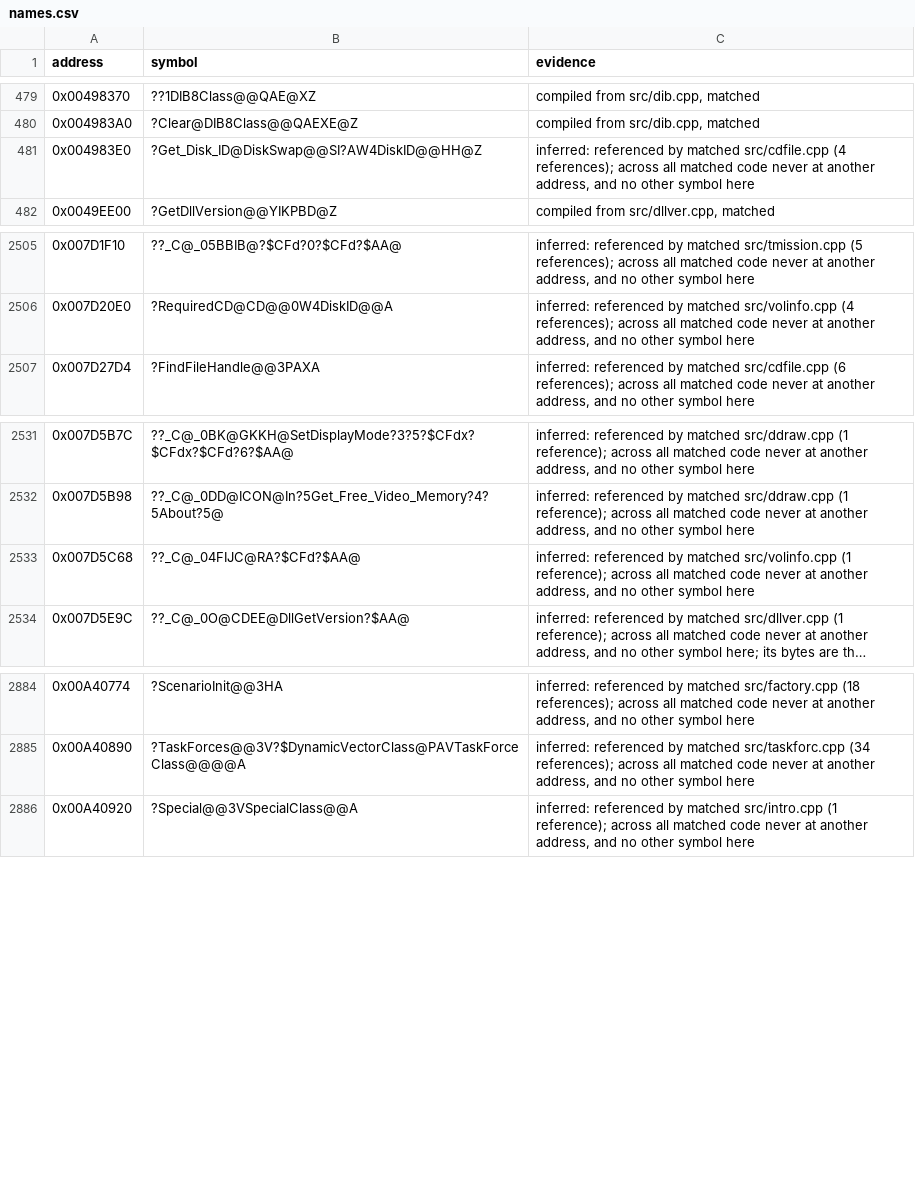
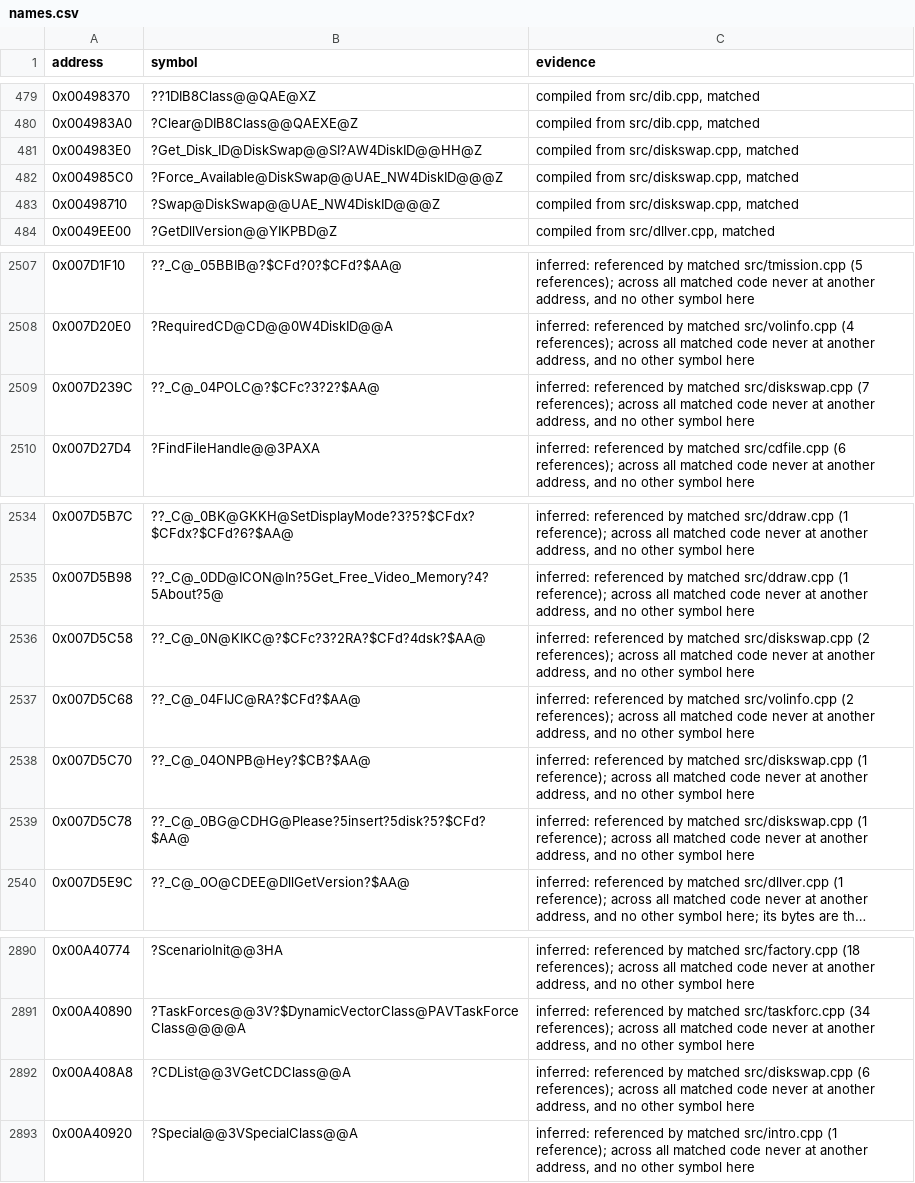
Before and after one commit to mischa85/RedAlert2, a CSV file: config/ra2-1.006/names.csv, drawn as a sheet; only a part is shown, gaps mark what is left out; long unchanged cells end in …; addresses are those after the commit; the diff names each change by its address in the sheet, - before the commit and + after, or states it on an @@ line.

Commit message:
Match diskswap.cpp

```diff
--- a/config/ra2-1.006/names.csv
+++ b/config/ra2-1.006/names.csv
-C481 (evidence): inferred: referenced by matched src/cdfile.cpp (4 references); across all matched code never at another address, and no other symbol here
+C481 (evidence): compiled from src/diskswap.cpp, matched
+row 482: 0x004985C0 | ?Force_Available@DiskSwap@@UAE_NW4DiskID@@@Z | compiled from src/diskswap.cpp, matched
+row 483: 0x00498710 | ?Swap@DiskSwap@@UAE_NW4DiskID@@@Z | compiled from src/diskswap.cpp, matched
+row 2509: 0x007D239C | ??_C@_04POLC@?$CFc?3?2?$AA@ | inferred: referenced by matched src/diskswap.cpp (7 references); across all matched code never at another address, and no other symbol here
+row 2536: 0x007D5C58 | ??_C@_0N@KIKC@?$CFc?3?2RA?$CFd?4dsk?$AA@ | inferred: referenced by matched src/diskswap.cpp (2 references); across all matched code never at another address, and no other symbol here
-C2537 (evidence): …matched src/volinfo.cpp (1 reference); across all…
+C2537 (evidence): …matched src/volinfo.cpp (2 references); across all…
+row 2538: 0x007D5C70 | ??_C@_04ONPB@Hey?$CB?$AA@ | inferred: referenced by matched src/diskswap.cpp (1 reference); across all matched code never at another address, and no other symbol here
+row 2539: 0x007D5C78 | ??_C@_0BG@CDHG@Please?5insert?5disk?5?$CFd?$AA@ | inferred: referenced by matched src/diskswap.cpp (1 reference); across all matched code never at another address, and no other symbol here
+row 2892: 0x00A408A8 | ?CDList@@3VGetCDClass@@A | inferred: referenced by matched src/diskswap.cpp (6 references); across all matched code never at another address, and no other symbol here
```
Also changed, not shown: config/ra2-1.006/functions.csv, config/ra2-1.006/modules.csv.
